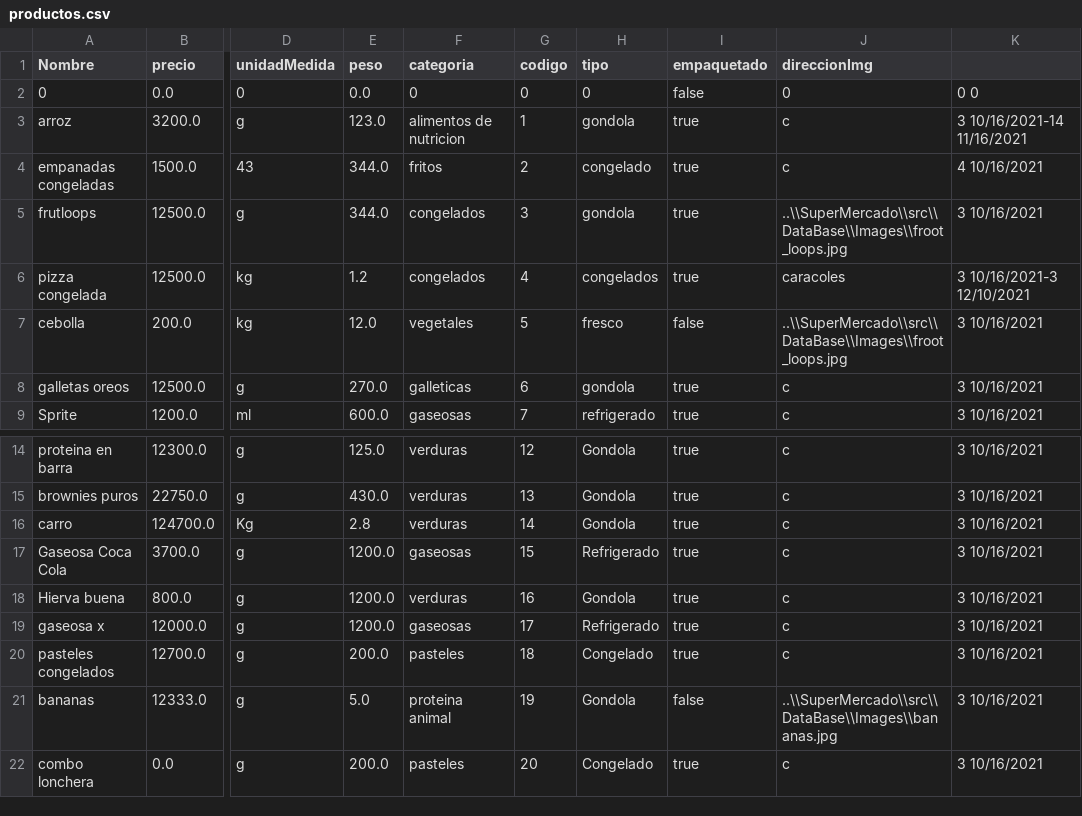
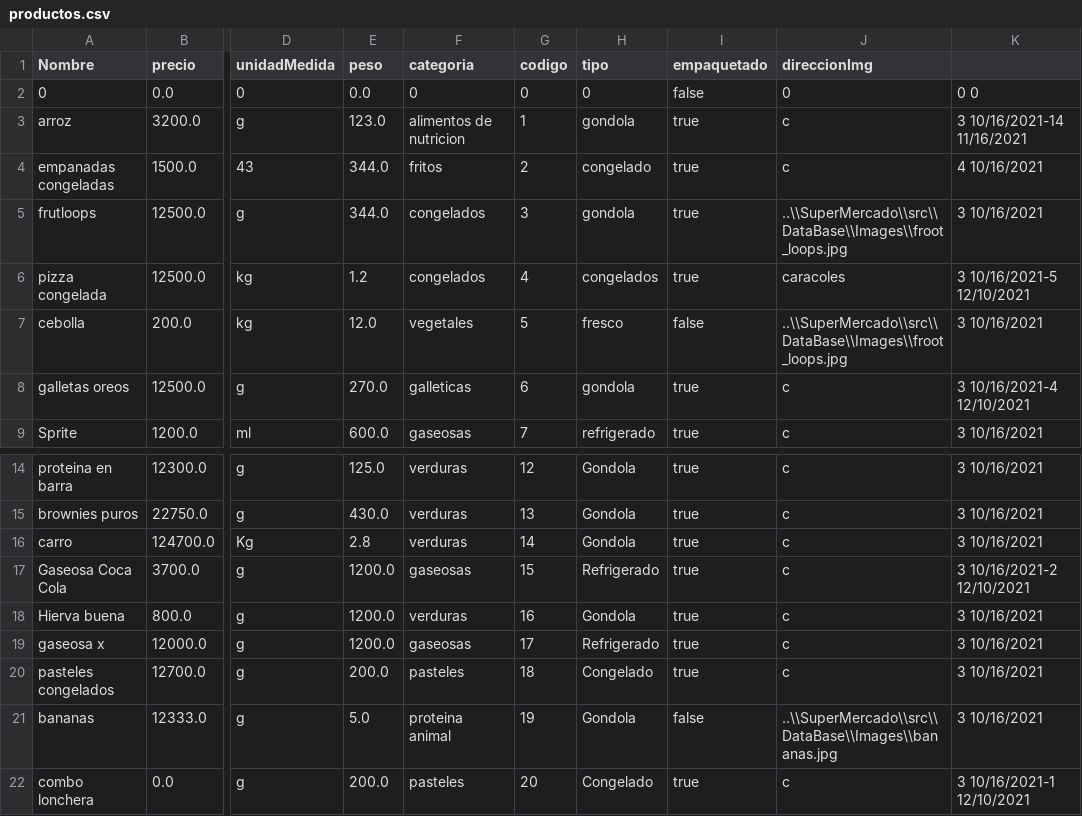
Before and after one commit to camilolcoder/SuperMercado, a CSV file: src/DataBase/productos.csv, drawn as a sheet; only a part is shown, gaps mark what is left out; the diff names each change by its address in the sheet, - before the commit and + after, or states it on an @@ line.

```diff
--- a/src/DataBase/productos.csv
+++ b/src/DataBase/productos.csv
-K6: 3 10/16/2021-3 12/10/2021
+K6: 3 10/16/2021-5 12/10/2021
-K8: 3 10/16/2021
+K8: 3 10/16/2021-4 12/10/2021
-K17: 3 10/16/2021
+K17: 3 10/16/2021-2 12/10/2021
-K22: 3 10/16/2021
+K22: 3 10/16/2021-1 12/10/2021
```
Also changed, not shown: out/production/SuperMercado/DataBase/facturas.csv, src/DataBase/clientes.csv, 3 other files.
